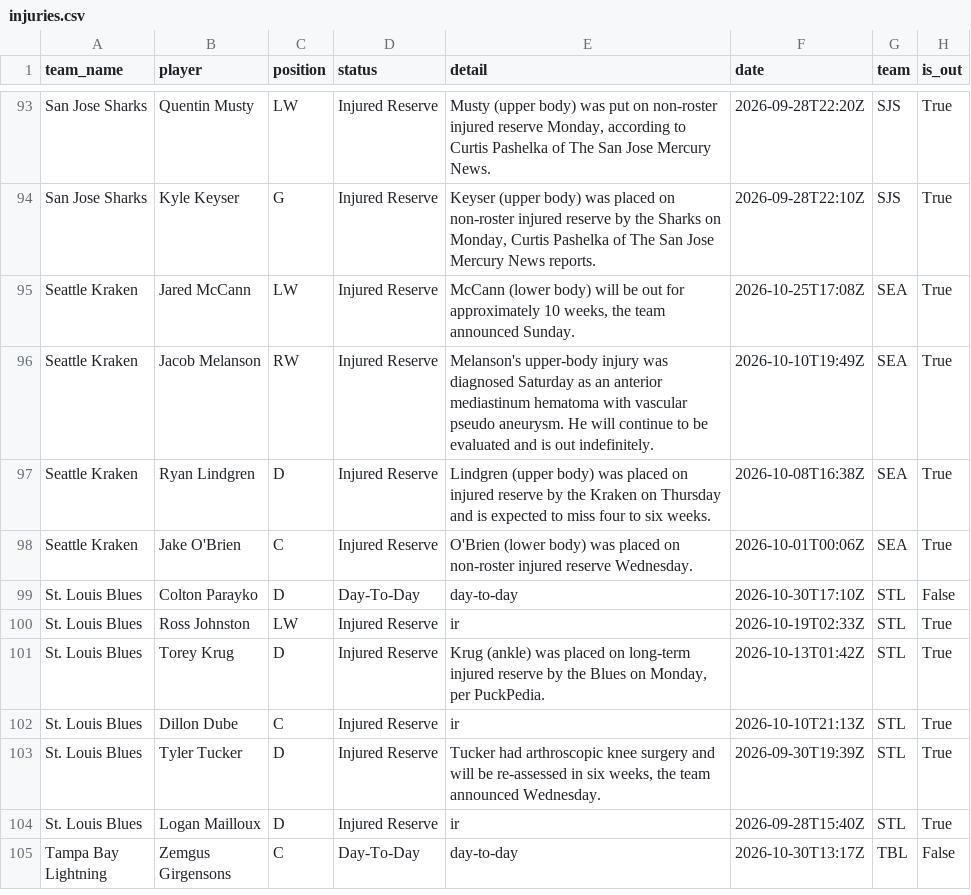
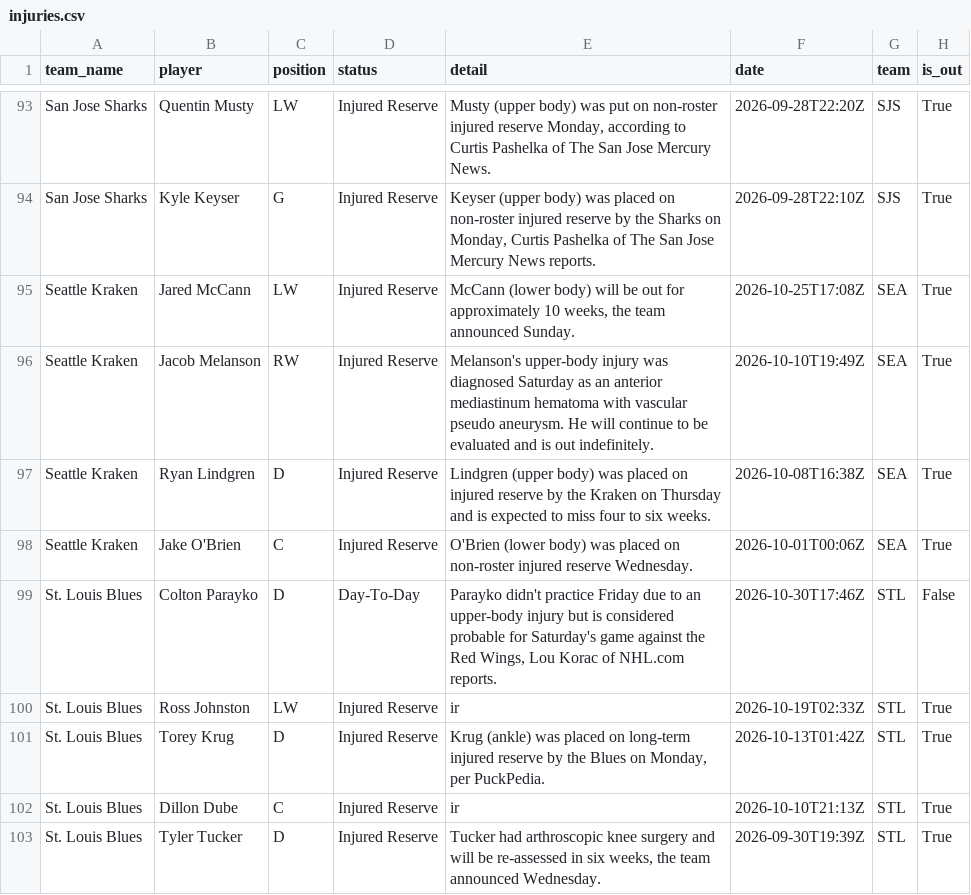
Before and after one commit to qtc8m722n9-dot/nhl-bettings-pipeline, a CSV file: data/raw/2026-10-30/injuries.csv, drawn as a sheet; only a part is shown, gaps mark what is left out; the shorter side is filled out with more unchanged rows.

```diff
--- a/data/raw/2026-10-30/injuries.csv
+++ b/data/raw/2026-10-30/injuries.csv
@@ -98,3 +98,3 @@ Seattle Kraken,Ryan Lindgren,D,Injured Reserve,Lindgren (upper body) was placed
 Seattle Kraken,Jake O'Brien,C,Injured Reserve,O'Brien (lower body) was placed on non-roster injured reserve Wednesday.,2026-10-01T00:06Z,SEA,True
-St. Louis Blues,Colton Parayko,D,Day-To-Day,day-to-day,2026-10-30T17:10Z,STL,False
+St. Louis Blues,Colton Parayko,D,Day-To-Day,"Parayko didn't practice Friday due to an upper-body injury but is considered probable for Saturday's game against the Red Wings, Lou Korac of NHL.com reports.",2026-10-30T17:46Z,STL,False
 St. Louis Blues,Ross Johnston,LW,Injured Reserve,ir,2026-10-19T02:33Z,STL,True
```
Also changed, not shown: 5 other files.
